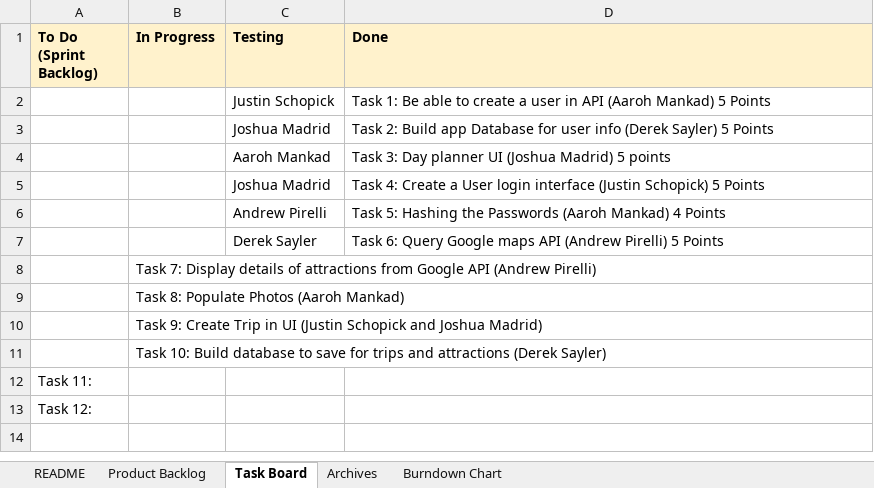
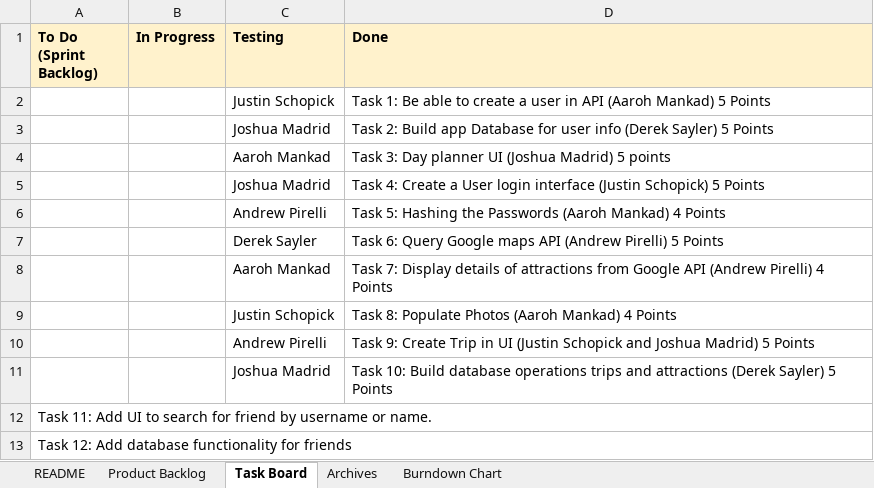
Before and after one commit to aarohmankad/trips-umbrella, an Excel workbook: docs/CS180 Scrum Board.xlsx, sheet Task Board, drawn as a sheet; values as stored, in another font and other column widths than the file's, no borders; charts and pictures not drawn; removed rows and columns are numbered as before the commit, all else as after; the diff names each change by its address in the sheet, - before the commit and + after, or states it on an @@ line.

```diff
--- a/docs/CS180 Scrum Board.xlsx (sheet Task Board)
+++ b/docs/CS180 Scrum Board.xlsx (sheet Task Board)
-row 8:  | Task 7: Display details of attractions from Google API (Andrew Pirelli)
-row 9:  | Task 8: Populate Photos (Aaroh Mankad)
-row 10:  | Task 9: Create Trip in UI (Justin Schopick and Joshua Madrid)
-row 11:  | Task 10: Build database to save for trips and attractions (Derek Sayler)
+row 8:  |  | Aaroh Mankad | Task 7: Display details of attractions from Google API (Andrew Pirelli) 4 Points
+row 9:  |  | Justin Schopick | Task 8: Populate Photos (Aaroh Mankad) 4 Points
+row 10:  |  | Andrew Pirelli | Task 9: Create Trip in UI (Justin Schopick and Joshua Madrid) 5 Points
+row 11:  |  | Joshua Madrid | Task 10: Build database operations trips and attractions (Derek Sayler) 5 Points
-A12 (To Do (Sprint Backlog)): Task 11:
+A12 (To Do (Sprint Backlog)): Task 11: Add UI to search for friend by username or name.
-A13 (To Do (Sprint Backlog)): Task 12:
+A13 (To Do (Sprint Backlog)): Task 12: Add database functionality for friends
```
Also changed, not shown: sheet Burndown Chart, sheet Archives, charts or pictures, 1 other file.
